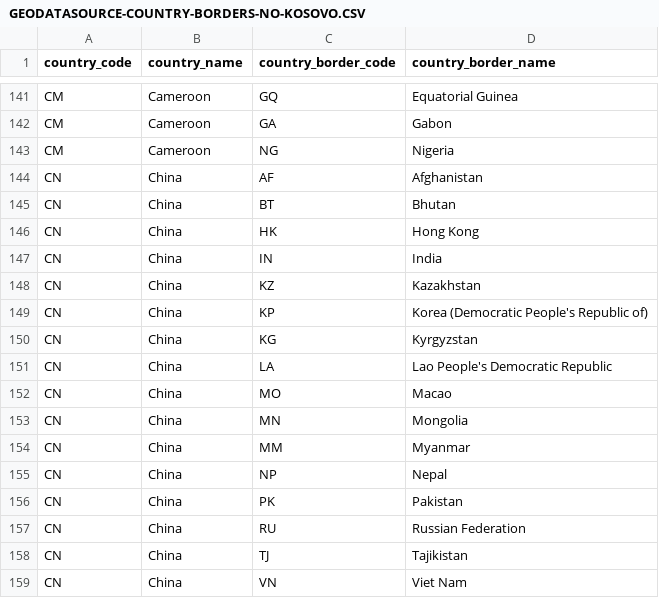
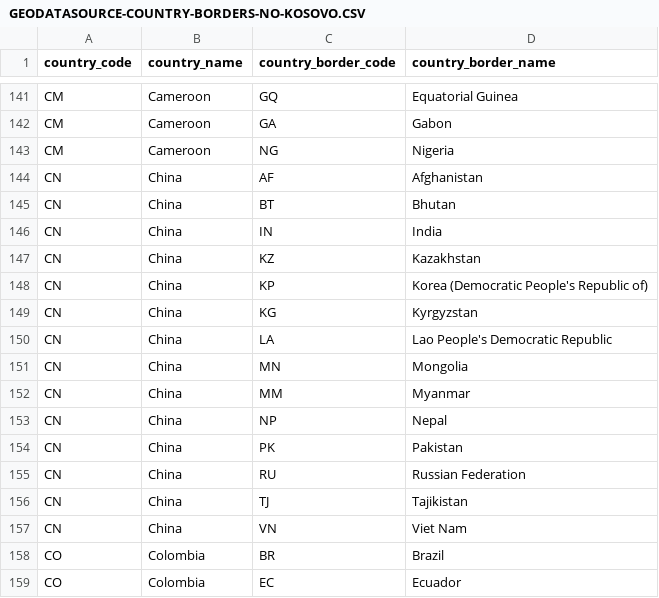
Before and after one commit to Kirbologist/Country-borders-project, a CSV file: GEODATASOURCE-COUNTRY-BORDERS-NO-KOSOVO.CSV, drawn as a sheet; only a part is shown, gaps mark what is left out; the shorter side is filled out with more unchanged rows.

Commit message:
Fixed dataset, added eccentricity function

```diff
--- a/GEODATASOURCE-COUNTRY-BORDERS-NO-KOSOVO.CSV
+++ b/GEODATASOURCE-COUNTRY-BORDERS-NO-KOSOVO.CSV
@@ -145,3 +145,2 @@
 "CN","China","BT","Bhutan"
-"CN","China","HK","Hong Kong"
 "CN","China","IN","India"
@@ -151,3 +150,2 @@
 "CN","China","LA","Lao People's Democratic Republic"
-"CN","China","MO","Macao"
 "CN","China","MN","Mongolia"
```
Also changed, not shown: GEODATASOURCE-COUNTRY-BORDERS.CSV, 2 other files.
